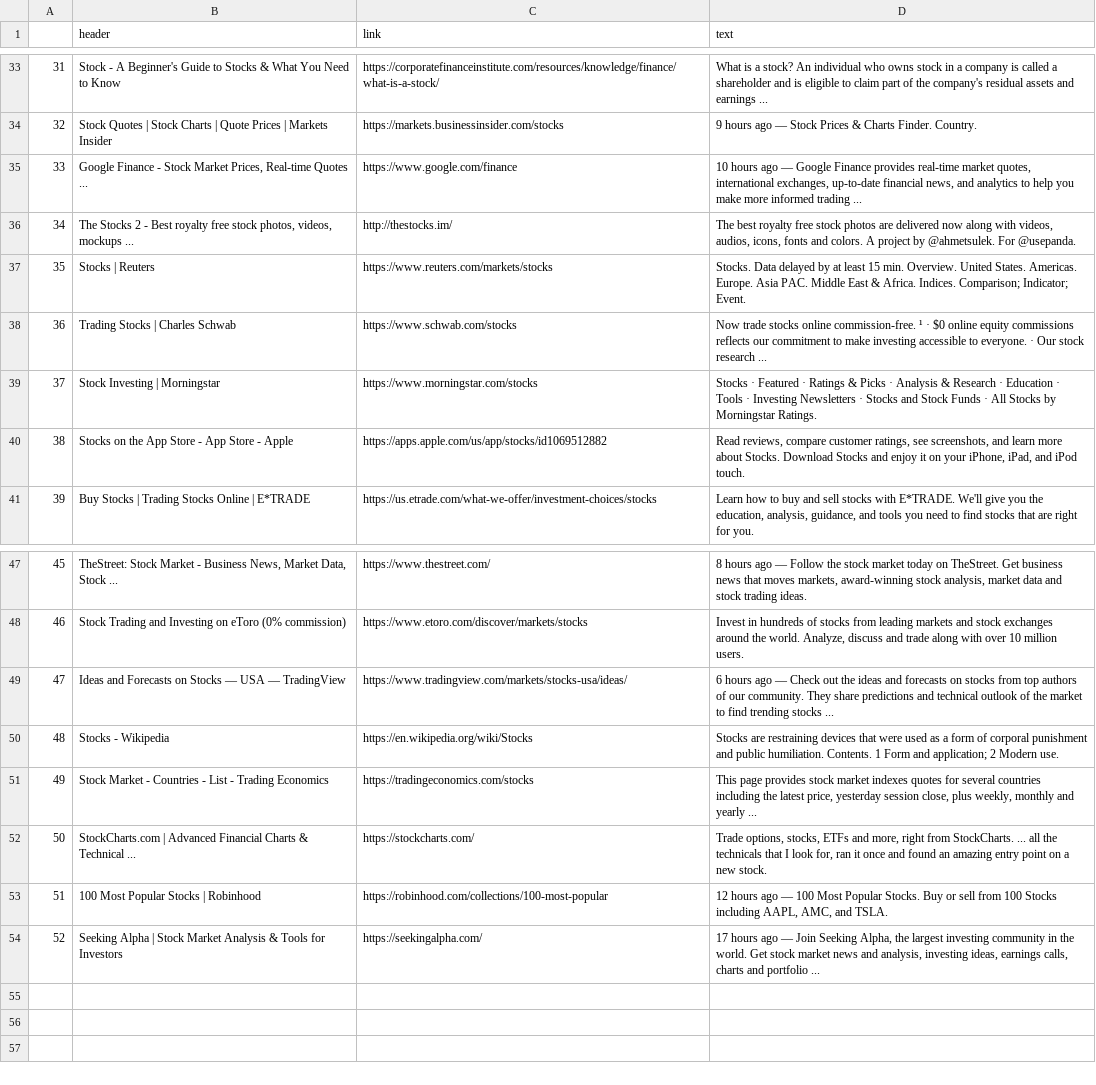
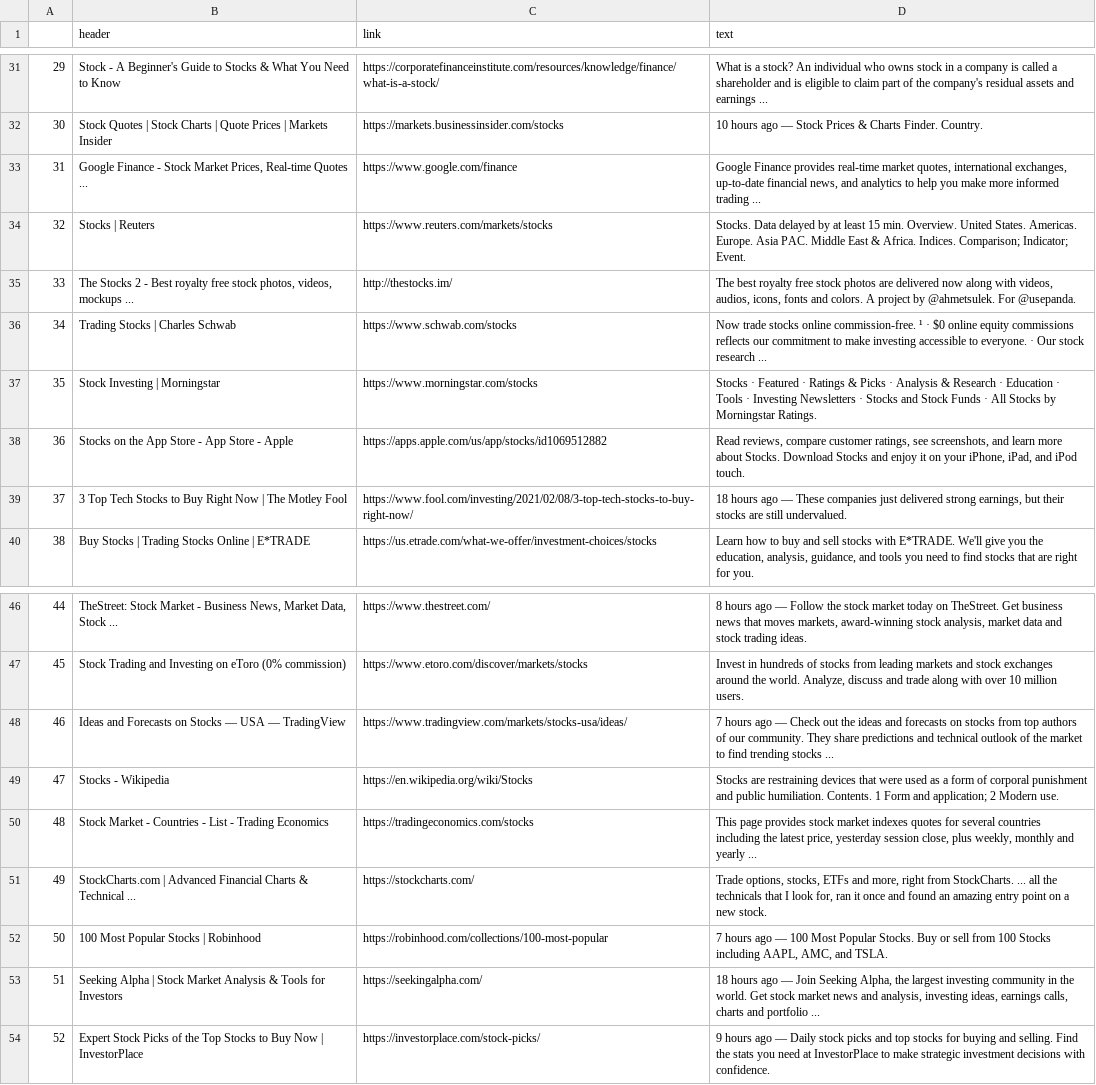
Before and after one commit to seyma-tas/RPA, a CSV file: stocks_5.csv, drawn as a sheet; only a part is shown, gaps mark what is left out; addresses are those after the commit; the diff covers the shown part only; the diff names each change by its address in the sheet, - before the commit and + after, or states it on an @@ line.

```diff
--- a/stocks_5.csv
+++ b/stocks_5.csv
@@ column A renumbered between rows 12 and 53 @@
-D32 (text): 9 hours ago…
+D32 (text): 10 hours ago…
-D33 (text): 10 hours ago — Google Finance…
+D33 (text): Google Finance…
@@ row 37 moved to row 34: 32 @@
+row 39: 37 | 3 Top Tech Stocks to Buy Right Now | The Motley Fool | https://www.fool.com/investing/2021/02/08/3-top-tech-stocks-to-buy-right-now/ | 18 hours ago — These companies just delivered strong earnings, but their stocks are still undervalued.
-D48 (text): 6 hours ago…
+D48 (text): 7 hours ago…
-D52 (text): 12 hours ago…
+D52 (text): 7 hours ago…
-D53 (text): 17 hours ago…
+D53 (text): 18 hours ago…
+row 54: 52 | Expert Stock Picks of the Top Stocks to Buy Now | InvestorPlace | https://investorplace.com/stock-picks/ | 9 hours ago — Daily stock picks and top stocks for buying and selling. Find the stats you need at InvestorPlace to make strategic investment decisions with confidence.
```
Also changed, not shown: 4 added rows, 6 removed rows, 2 moved rows and 6 edited cells elsewhere in this file, 9 other files.
